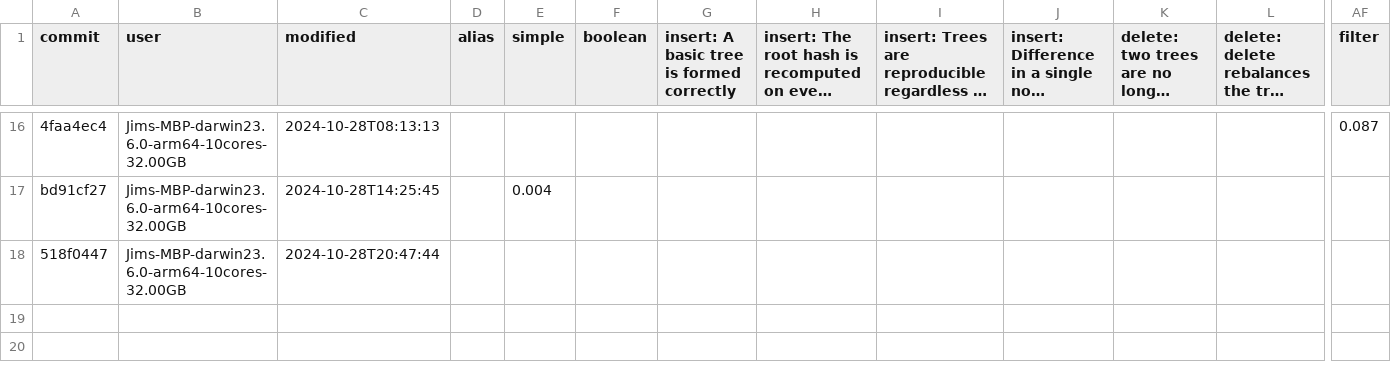
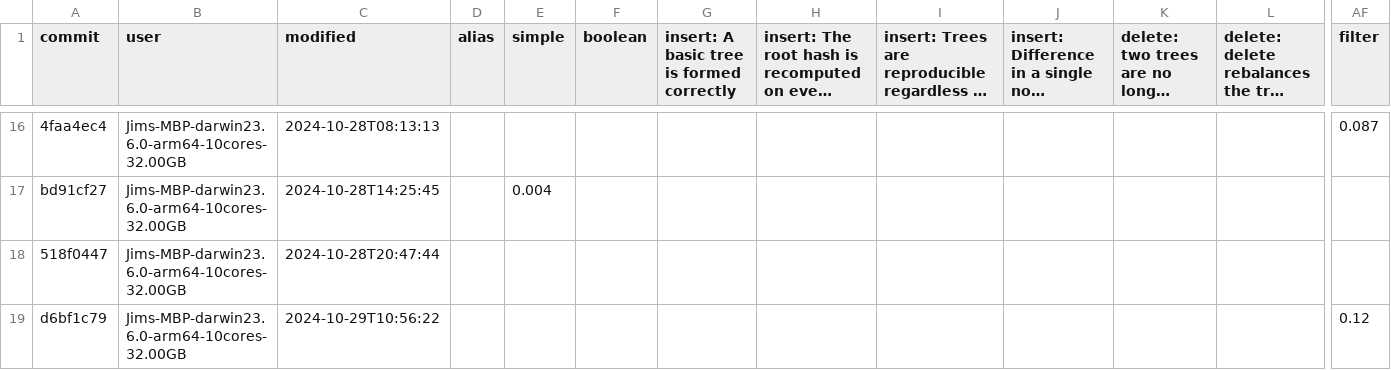
Before and after one commit to atelier-saulx/based, a CSV file: packages/db/test-results.csv, drawn as a sheet; only a part is shown, gaps mark what is left out; long unchanged cells end in …; rows hold the shown columns only; the diff names each change by its address in the sheet, - before the commit and + after, or states it on an @@ line.

```diff
--- a/packages/db/test-results.csv
+++ b/packages/db/test-results.csv
+row 19: d6bf1c79 | Jims-MBP-darwin23.6.0-arm64-10cores-32.00GB | 2024-10-29T10:56:22 |  |  |  |  |  |  |  |  |  | 0.12
```
Also changed, not shown: 4 other files.
